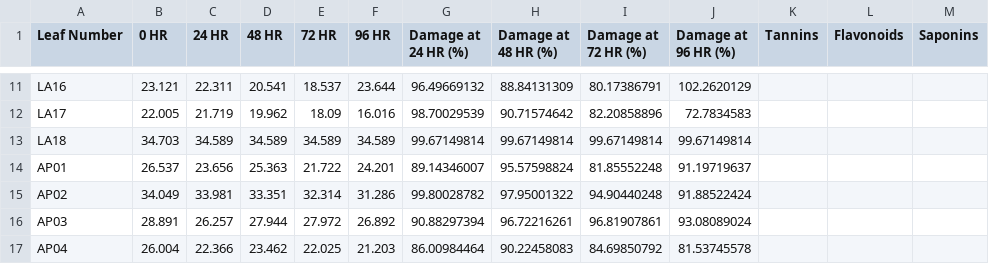
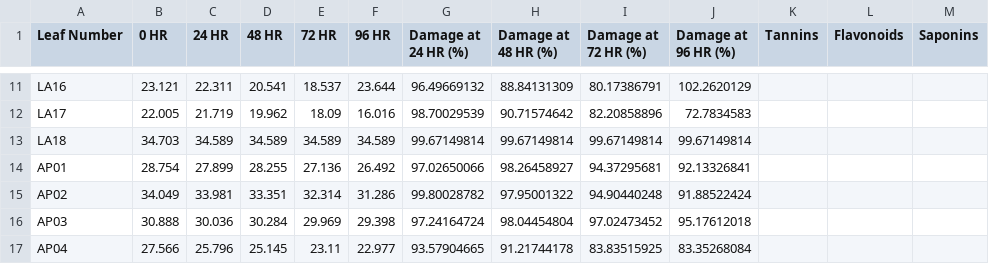
Before and after one commit to mlascaleia/invasiveDefenses, a CSV file: olivia/Scans.csv, drawn as a sheet; only a part is shown, gaps mark what is left out; the diff covers the shown part only; the diff names each change by its address in the sheet, - before the commit and + after, or states it on an @@ line.

Commit message:
Adding final leaf area scans

```diff
--- a/olivia/Scans.csv
+++ b/olivia/Scans.csv
-B14 (0 HR): 26.537
+B14 (0 HR): 28.754
-C14 (24 HR): 23.656
+C14 (24 HR): 27.899
-D14 (48 HR): 25.363
+D14 (48 HR): 28.255
-E14 (72 HR): 21.722
+E14 (72 HR): 27.136
-F14 (96 HR): 24.201
+F14 (96 HR): 26.492
-G14 (Damage at 24 HR (%)): 89.14346007
+G14 (Damage at 24 HR (%)): 97.02650066
-H14 (Damage at 48 HR (%)): 95.57598824
+H14 (Damage at 48 HR (%)): 98.26458927
-I14 (Damage at 72 HR (%)): 81.85552248
+I14 (Damage at 72 HR (%)): 94.37295681
-J14 (Damage at 96 HR (%)): 91.19719637
+J14 (Damage at 96 HR (%)): 92.13326841
-B16 (0 HR): 28.891
+B16 (0 HR): 30.888
-C16 (24 HR): 26.257
+C16 (24 HR): 30.036
-D16 (48 HR): 27.944
+D16 (48 HR): 30.284
-E16 (72 HR): 27.972
+E16 (72 HR): 29.969
-F16 (96 HR): 26.892
+F16 (96 HR): 29.398
-G16 (Damage at 24 HR (%)): 90.88297394
+G16 (Damage at 24 HR (%)): 97.24164724
-H16 (Damage at 48 HR (%)): 96.72216261
+H16 (Damage at 48 HR (%)): 98.04454804
-I16 (Damage at 72 HR (%)): 96.81907861
+I16 (Damage at 72 HR (%)): 97.02473452
-J16 (Damage at 96 HR (%)): 93.08089024
+J16 (Damage at 96 HR (%)): 95.17612018
-B17 (0 HR): 26.004
+B17 (0 HR): 27.566
-C17 (24 HR): 22.366
+C17 (24 HR): 25.796
-D17 (48 HR): 23.462
+D17 (48 HR): 25.145
-E17 (72 HR): 22.025
+E17 (72 HR): 23.11
-F17 (96 HR): 21.203
+F17 (96 HR): 22.977
-G17 (Damage at 24 HR (%)): 86.00984464
+G17 (Damage at 24 HR (%)): 93.57904665
-H17 (Damage at 48 HR (%)): 90.22458083
+H17 (Damage at 48 HR (%)): 91.21744178
-I17 (Damage at 72 HR (%)): 84.69850792
+I17 (Damage at 72 HR (%)): 83.83515925
-J17 (Damage at 96 HR (%)): 81.53745578
+J17 (Damage at 96 HR (%)): 83.35268084
```
Also changed, not shown: 9 edited cells elsewhere in this file.
